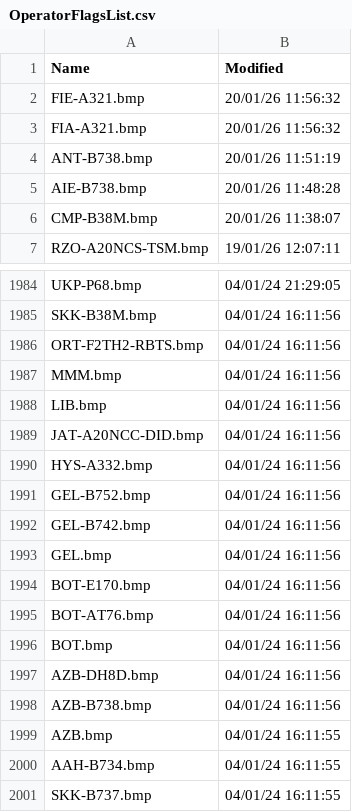
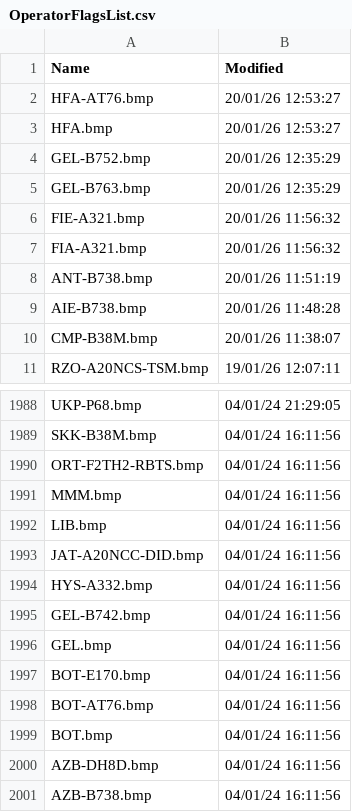
Before and after one commit to rikgale/VRSOperatorFlags, a CSV file: OperatorFlagsList.csv, drawn as a sheet; only a part is shown, gaps mark what is left out; the shorter side is filled out with more unchanged rows.

```diff
--- a/OperatorFlagsList.csv
+++ b/OperatorFlagsList.csv
@@ -1,2 +1,6 @@
 Name,Modified
+HFA-AT76.bmp,20/01/26 12:53:27
+HFA.bmp,20/01/26 12:53:27
+GEL-B752.bmp,20/01/26 12:35:29
+GEL-B763.bmp,20/01/26 12:35:29
 FIE-A321.bmp,20/01/26 11:56:32
@@ -1990,3 +1994,2 @@ JAT-A20NCC-DID.bmp,04/01/24 16:11:56
 HYS-A332.bmp,04/01/24 16:11:56
-GEL-B752.bmp,04/01/24 16:11:56
 GEL-B742.bmp,04/01/24 16:11:56
```
Also changed, not shown: 1 other file.
